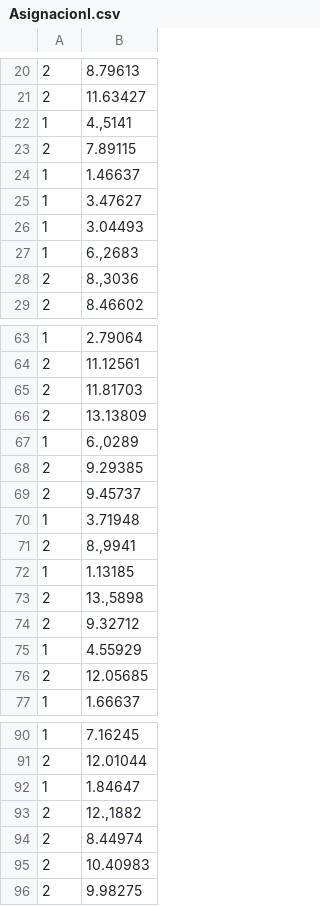
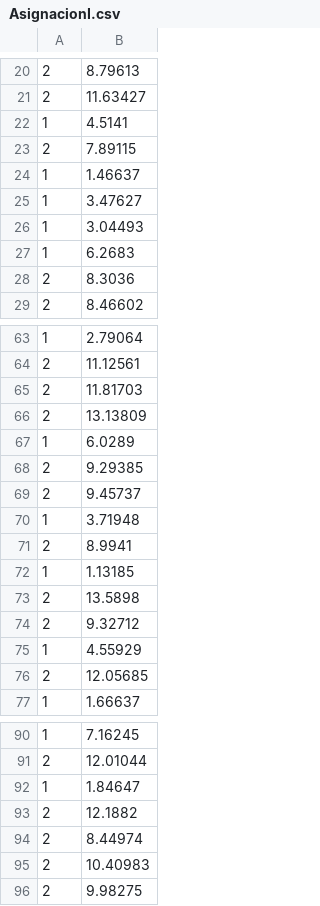
Before and after one commit to Olivertc24/RiesgoII, a CSV file: AsignacionI.csv, drawn as a sheet; only a part is shown, gaps mark what is left out.

Commit message:
Update AsignacionI.csv

```diff
--- a/AsignacionI.csv
+++ b/AsignacionI.csv
@@ -21,3 +21,3 @@
 2;11.63427
-1;4.,5141
+1;4.5141
 2;7.89115
@@ -26,4 +26,4 @@
 1;3.04493
-1;6.,2683
-2;8.,3036
+1;6.2683
+2;8.3036
 2;8.46602
@@ -66,3 +66,3 @@
 2;13.13809
-1;6.,0289
+1;6.0289
 2;9.29385
@@ -70,5 +70,5 @@
 1;3.71948
-2;8.,9941
+2;8.9941
 1;1.13185
-2;13.,5898
+2;13.5898
 2;9.32712
@@ -92,3 +92,3 @@
 1;1.84647
-2;12.,1882
+2;12.1882
 2;8.44974
```
